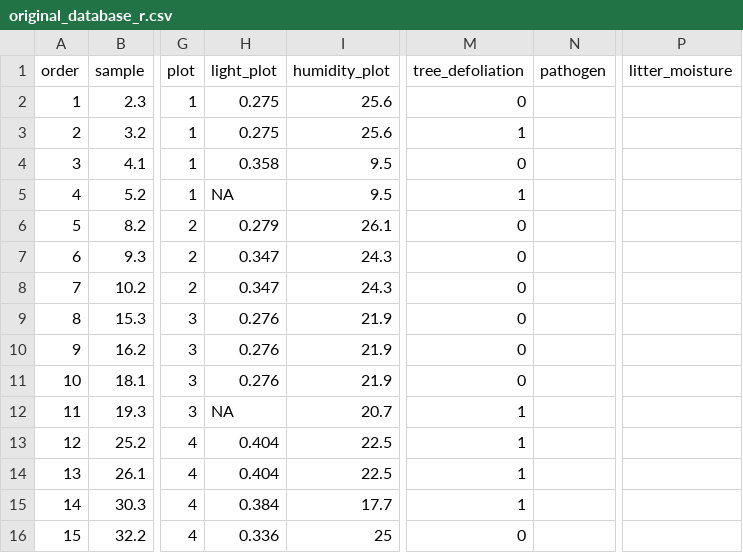
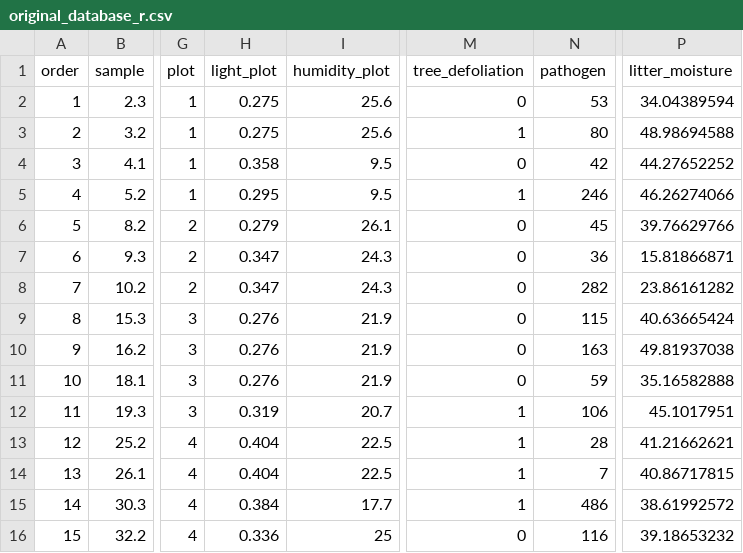
Before and after one commit to oscargodoy/soil-fauna, a CSV file: data/original_database_r.csv, drawn as a sheet; only a part is shown, gaps mark what is left out; the diff covers the shown part only; the diff names each change by its address in the sheet, - before the commit and + after, or states it on an @@ line.

Commit message:
new databases

```diff
--- a/data/original_database_r.csv
+++ b/data/original_database_r.csv
-N2 (pathogen): (empty)
+N2 (pathogen): 53
-P2 (litter_moisture): (empty)
+P2 (litter_moisture): 34.04389594
-N3 (pathogen): (empty)
+N3 (pathogen): 80
-P3 (litter_moisture): (empty)
+P3 (litter_moisture): 48.98694588
-N4 (pathogen): (empty)
+N4 (pathogen): 42
-P4 (litter_moisture): (empty)
+P4 (litter_moisture): 44.27652252
-H5 (light_plot): NA
+H5 (light_plot): 0.295
-N5 (pathogen): (empty)
+N5 (pathogen): 246
-P5 (litter_moisture): (empty)
+P5 (litter_moisture): 46.26274066
-N6 (pathogen): (empty)
+N6 (pathogen): 45
-P6 (litter_moisture): (empty)
+P6 (litter_moisture): 39.76629766
-N7 (pathogen): (empty)
+N7 (pathogen): 36
-P7 (litter_moisture): (empty)
+P7 (litter_moisture): 15.81866871
-N8 (pathogen): (empty)
+N8 (pathogen): 282
-P8 (litter_moisture): (empty)
+P8 (litter_moisture): 23.86161282
-N9 (pathogen): (empty)
+N9 (pathogen): 115
-P9 (litter_moisture): (empty)
+P9 (litter_moisture): 40.63665424
-N10 (pathogen): (empty)
+N10 (pathogen): 163
-P10 (litter_moisture): (empty)
+P10 (litter_moisture): 49.81937038
-N11 (pathogen): (empty)
+N11 (pathogen): 59
-P11 (litter_moisture): (empty)
+P11 (litter_moisture): 35.16582888
-H12 (light_plot): NA
+H12 (light_plot): 0.319
-N12 (pathogen): (empty)
+N12 (pathogen): 106
-P12 (litter_moisture): (empty)
+P12 (litter_moisture): 45.1017951
-N13 (pathogen): (empty)
+N13 (pathogen): 28
-P13 (litter_moisture): (empty)
+P13 (litter_moisture): 41.21662621
-N14 (pathogen): (empty)
+N14 (pathogen): 7
-P14 (litter_moisture): (empty)
+P14 (litter_moisture): 40.86717815
-N15 (pathogen): (empty)
+N15 (pathogen): 486
-P15 (litter_moisture): (empty)
+P15 (litter_moisture): 38.61992572
-N16 (pathogen): (empty)
+N16 (pathogen): 116
-P16 (litter_moisture): (empty)
+P16 (litter_moisture): 39.18653232
```
Also changed, not shown: 15 edited cells elsewhere in this file, data/original_database.csv, 1 other file.
